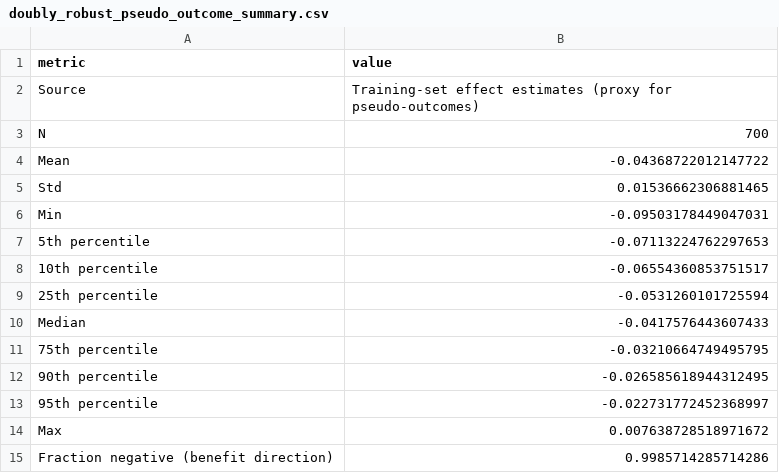
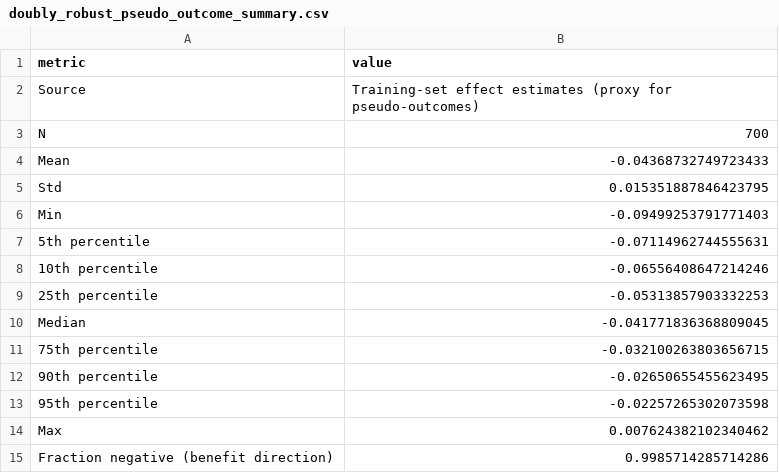
Before and after one commit to ndesai777777/prism_repo, a CSV file: Outputs/Doubly-Robust/Python/doubly_robust_pseudo_outcome_summary.csv, drawn as a sheet.

```diff
--- a/Outputs/Doubly-Robust/Python/doubly_robust_pseudo_outcome_summary.csv
+++ b/Outputs/Doubly-Robust/Python/doubly_robust_pseudo_outcome_summary.csv
@@ -3,13 +3,13 @@ Source,Training-set effect estimates (proxy for pseudo-outcomes)
 N,700
-Mean,-0.04368722012147722
-Std,0.01536662306881465
-Min,-0.09503178449047031
-5th percentile,-0.07113224762297653
-10th percentile,-0.06554360853751517
-25th percentile,-0.0531260101725594
-Median,-0.0417576443607433
-75th percentile,-0.03210664749495795
-90th percentile,-0.026585618944312495
-95th percentile,-0.022731772452368997
-Max,0.007638728518971672
+Mean,-0.04368732749723433
+Std,0.015351887846423795
+Min,-0.09499253791771403
+5th percentile,-0.07114962744555631
+10th percentile,-0.06556408647214246
+25th percentile,-0.05313857903332253
+Median,-0.041771836368809045
+75th percentile,-0.032100263803656715
+90th percentile,-0.02650655455623495
+95th percentile,-0.02257265302073598
+Max,0.007624382102340462
 Fraction negative (benefit direction),0.9985714285714286
```
Also changed, not shown: 8 other files.
